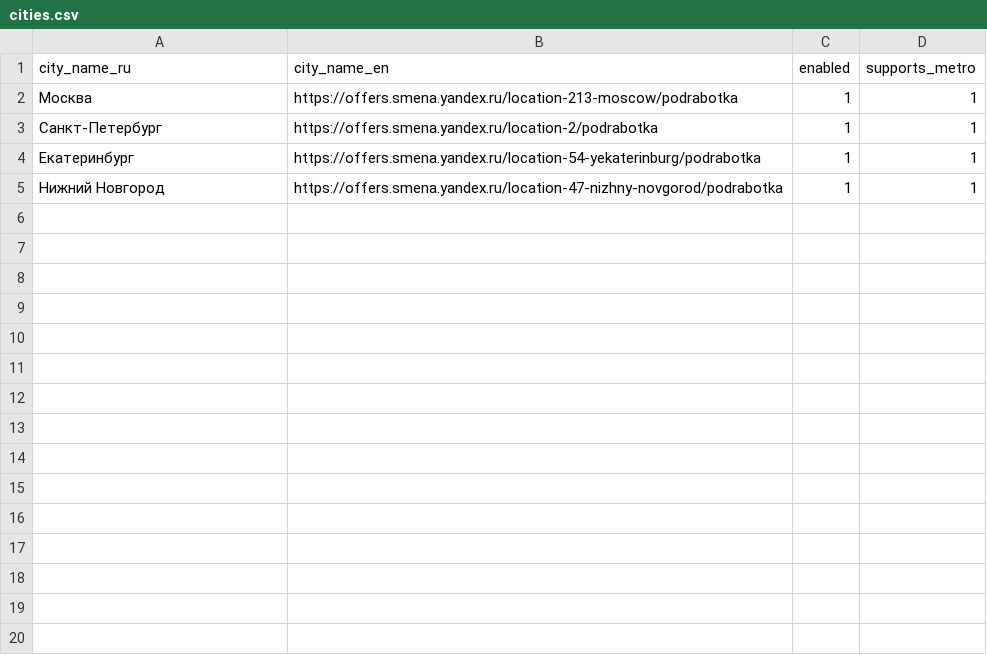
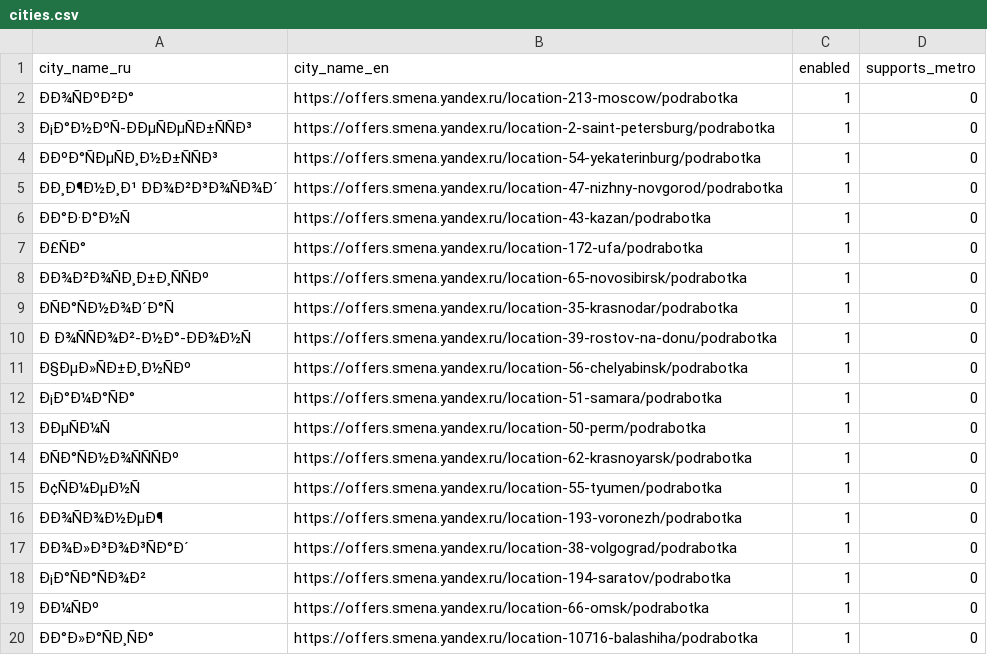
Before and after one commit to AndreyTyangaev/smena-landing-mvp, a CSV file: cities.csv, drawn as a sheet; only a part is shown; removed rows and columns are numbered as before the commit, all else as after; the diff covers the shown part only; the diff names each change by its address in the sheet, - before the commit and + after, or states it on an @@ line.

Commit message:
Sync 30-city list and harden mojibake decoding for city matching

```diff
--- a/cities.csv
+++ b/cities.csv
-A2 (city_name_ru): Москва
+A2 (city_name_ru): ÐÐ¾ÑÐºÐ²Ð°
-D2 (supports_metro): 1
+D2 (supports_metro): 0
-row 3: Санкт-Петербург | https://offers.smena.yandex.ru/location-2/podrabotka | 1 | 1
-row 4: Екатеринбург | https://offers.smena.yandex.ru/location-54-yekaterinburg/podrabotka | 1 | 1
+row 3: Ð¡Ð°Ð½ÐºÑ-ÐÐµÑÐµÑÐ±ÑÑÐ³ | https://offers.smena.yandex.ru/location-2-saint-petersburg/podrabotka | 1 | 0
+row 4: ÐÐºÐ°ÑÐµÑÐ¸Ð½Ð±ÑÑÐ³ | https://offers.smena.yandex.ru/location-54-yekaterinburg/podrabotka | 1 | 0
-A5 (city_name_ru): Нижний Новгород
+A5 (city_name_ru): ÐÐ¸Ð¶Ð½Ð¸Ð¹ ÐÐ¾Ð²Ð³Ð¾ÑÐ¾Ð´
-D5 (supports_metro): 1
+D5 (supports_metro): 0
+row 6: ÐÐ°Ð·Ð°Ð½Ñ | https://offers.smena.yandex.ru/location-43-kazan/podrabotka | 1 | 0
+row 7: Ð£ÑÐ° | https://offers.smena.yandex.ru/location-172-ufa/podrabotka | 1 | 0
+row 8: ÐÐ¾Ð²Ð¾ÑÐ¸Ð±Ð¸ÑÑÐº | https://offers.smena.yandex.ru/location-65-novosibirsk/podrabotka | 1 | 0
+row 9: ÐÑÐ°ÑÐ½Ð¾Ð´Ð°Ñ | https://offers.smena.yandex.ru/location-35-krasnodar/podrabotka | 1 | 0
+row 10: Ð Ð¾ÑÑÐ¾Ð²-Ð½Ð°-ÐÐ¾Ð½Ñ | https://offers.smena.yandex.ru/location-39-rostov-na-donu/podrabotka | 1 | 0
+row 11: Ð§ÐµÐ»ÑÐ±Ð¸Ð½ÑÐº | https://offers.smena.yandex.ru/location-56-chelyabinsk/podrabotka | 1 | 0
+row 12: Ð¡Ð°Ð¼Ð°ÑÐ° | https://offers.smena.yandex.ru/location-51-samara/podrabotka | 1 | 0
+row 13: ÐÐµÑÐ¼Ñ | https://offers.smena.yandex.ru/location-50-perm/podrabotka | 1 | 0
+row 14: ÐÑÐ°ÑÐ½Ð¾ÑÑÑÐº | https://offers.smena.yandex.ru/location-62-krasnoyarsk/podrabotka | 1 | 0
+row 15: Ð¢ÑÐ¼ÐµÐ½Ñ | https://offers.smena.yandex.ru/location-55-tyumen/podrabotka | 1 | 0
+row 16: ÐÐ¾ÑÐ¾Ð½ÐµÐ¶ | https://offers.smena.yandex.ru/location-193-voronezh/podrabotka | 1 | 0
+row 17: ÐÐ¾Ð»Ð³Ð¾Ð³ÑÐ°Ð´ | https://offers.smena.yandex.ru/location-38-volgograd/podrabotka | 1 | 0
+row 18: Ð¡Ð°ÑÐ°ÑÐ¾Ð² | https://offers.smena.yandex.ru/location-194-saratov/podrabotka | 1 | 0
+row 19: ÐÐ¼ÑÐº | https://offers.smena.yandex.ru/location-66-omsk/podrabotka | 1 | 0
+row 20: ÐÐ°Ð»Ð°ÑÐ¸ÑÐ° | https://offers.smena.yandex.ru/location-10716-balashiha/podrabotka | 1 | 0
```
Also changed, not shown: 11 added rows elsewhere in this file, 2 other files.
